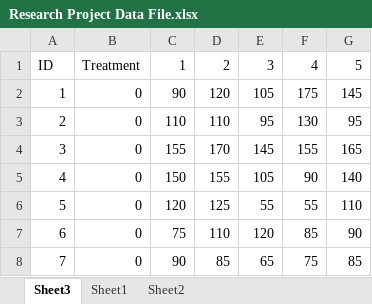
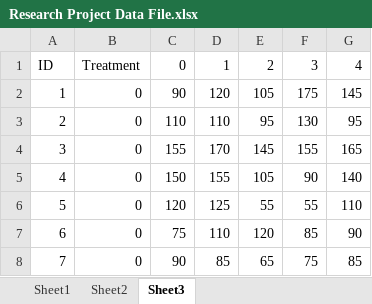
Before and after one commit to AnUnoriginalOshawott/Arthur-s-STAT1301-Project-on-Valerian-Root, an Excel workbook: Research Project Data File.xlsx, sheet Sheet3, drawn as a sheet; only a part is shown; values as stored, in another font and other column widths than the file's, no borders; the diff names each change by its address in the sheet, - before the commit and + after, or states it on an @@ line.

Commit message:
fitted linear models to both control and valerian data sets

```diff
--- a/Research Project Data File.xlsx (sheet Sheet3)
+++ b/Research Project Data File.xlsx (sheet Sheet3)
@@ sheet tab order changed: Sheet1 | Sheet2 | Sheet3 @@
-C1: 1
+C1: 0
-D1: 2
+D1: 1
-E1: 3
+E1: 2
-F1: 4
+F1: 3
-G1: 5
+G1: 4
```
Also changed, not shown: 1 other file.
